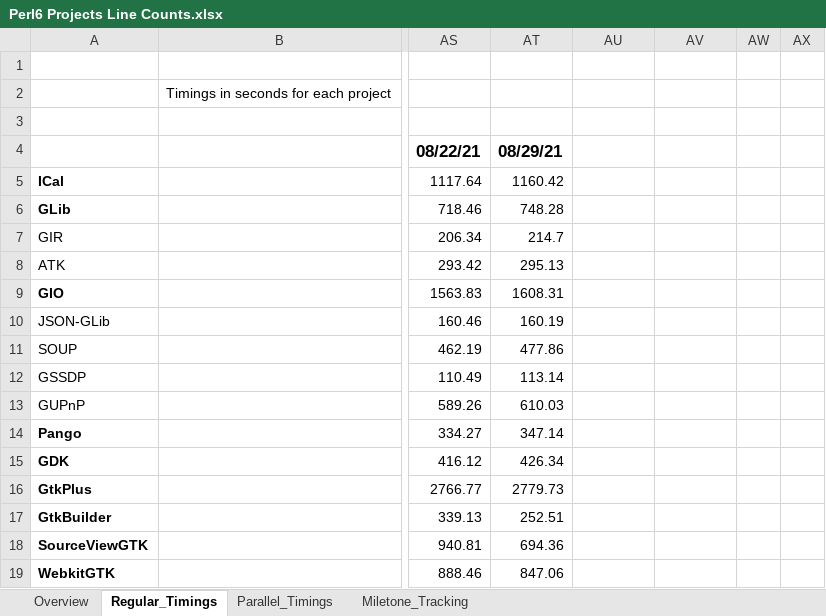
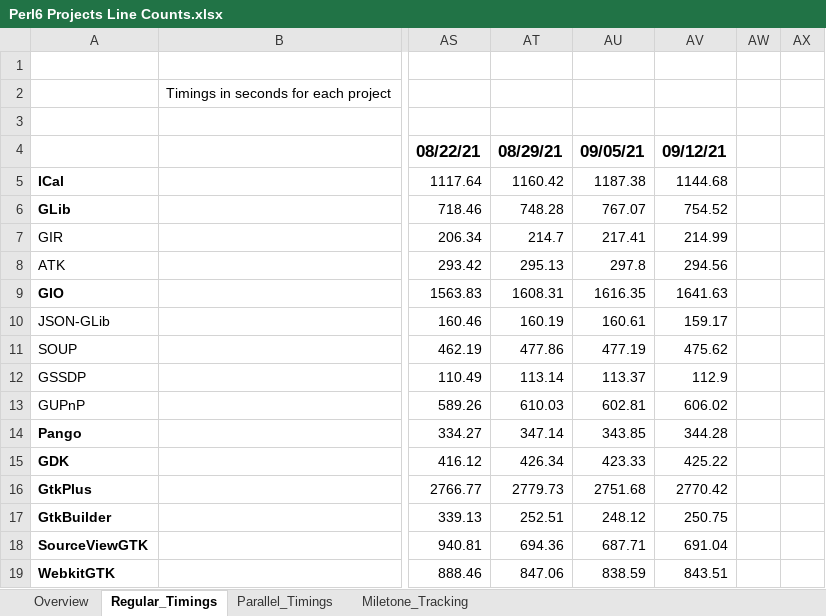
Before and after one commit to Xliff/p6-GLib, an Excel workbook: doc/Perl6 Projects Line Counts.xlsx, sheet Regular_Timings, drawn as a sheet; only a part is shown, gaps mark what is left out; values as stored, in another font and other column widths than the file's, no borders; the diff covers the shown part only; the diff names each change by its address in the sheet, - before the commit and + after, or states it on an @@ line.

```diff
--- a/doc/Perl6 Projects Line Counts.xlsx (sheet Regular_Timings)
+++ b/doc/Perl6 Projects Line Counts.xlsx (sheet Regular_Timings)
-AU4: (empty)
+AU4: 09/05/21
-AV4: (empty)
+AV4: 09/12/21
-AU5: (empty)
+AU5: 1187.38
-AV5: (empty)
+AV5: 1144.68
-AU6: (empty)
+AU6: 767.07
-AV6: (empty)
+AV6: 754.52
-AU7: (empty)
+AU7: 217.41
-AV7: (empty)
+AV7: 214.99
-AU8: (empty)
+AU8: 297.8
-AV8: (empty)
+AV8: 294.56
-AU9: (empty)
+AU9: 1616.35
-AV9: (empty)
+AV9: 1641.63
-AU10: (empty)
+AU10: 160.61
-AV10: (empty)
+AV10: 159.17
-AU11: (empty)
+AU11: 477.19
-AV11: (empty)
+AV11: 475.62
-AU12: (empty)
+AU12: 113.37
-AV12: (empty)
+AV12: 112.9
-AU13: (empty)
+AU13: 602.81
-AV13: (empty)
+AV13: 606.02
-AU14: (empty)
+AU14: 343.85
-AV14: (empty)
+AV14: 344.28
-AU15: (empty)
+AU15: 423.33
-AV15: (empty)
+AV15: 425.22
-AU16: (empty)
+AU16: 2751.68
-AV16: (empty)
+AV16: 2770.42
-AU17: (empty)
+AU17: 248.12
-AV17: (empty)
+AV17: 250.75
-AU18: (empty)
+AU18: 687.71
-AV18: (empty)
+AV18: 691.04
-AU19: (empty)
+AU19: 838.59
-AV19: (empty)
+AV19: 843.51
```
Also changed, not shown: 30 edited cells elsewhere in this sheet, sheet Overview, sheet Parallel_Timings, charts or pictures, 1 other file.
